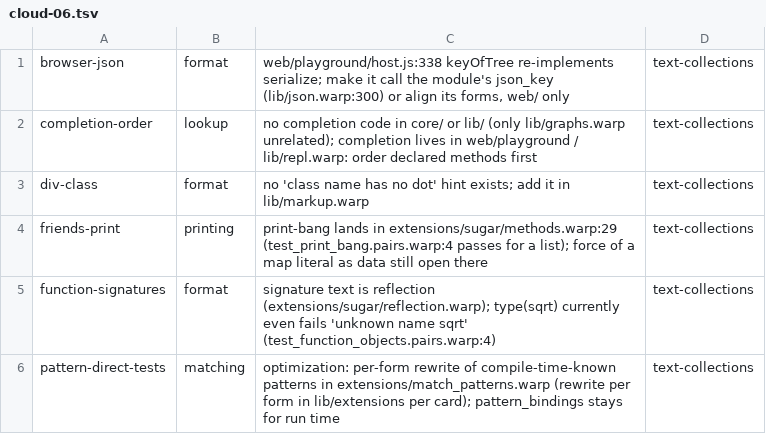
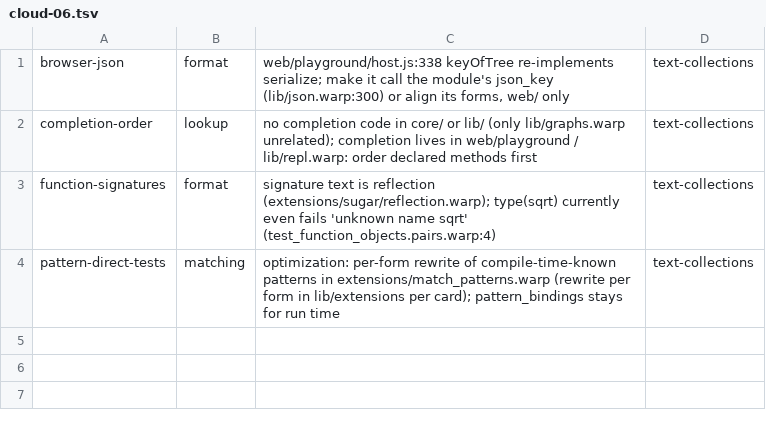
Before and after one commit to pannous/warp, a TSV file: notes/sprint/cloud/cloud-06.tsv, drawn as a sheet.

Commit message:
chore(sprint): div-class and friends-print stay with sprint-text-collections (done there)

```diff
--- a/notes/sprint/cloud/cloud-06.tsv
+++ b/notes/sprint/cloud/cloud-06.tsv
@@ -2,4 +2,2 @@ browser-json	format	web/playground/host.js:338 keyOfTree re-implements serialize
 completion-order	lookup	no completion code in core/ or lib/ (only lib/graphs.warp unrelated); completion lives in web/playground / lib/repl.warp: order declared methods first	text-collections
-div-class	format	no 'class name has no dot' hint exists; add it in lib/markup.warp	text-collections
-friends-print	printing	print-bang lands in extensions/sugar/methods.warp:29 (test_print_bang.pairs.warp:4 passes for a list); force of a map literal as data still open there	text-collections
 function-signatures	format	signature text is reflection (extensions/sugar/reflection.warp); type(sqrt) currently even fails 'unknown name sqrt' (test_function_objects.pairs.warp:4)	text-collections
```
